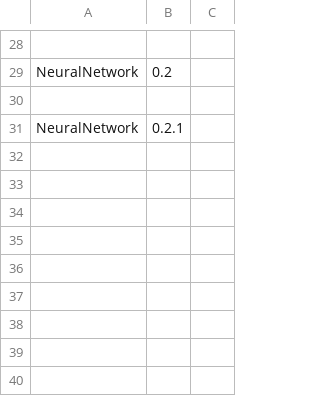
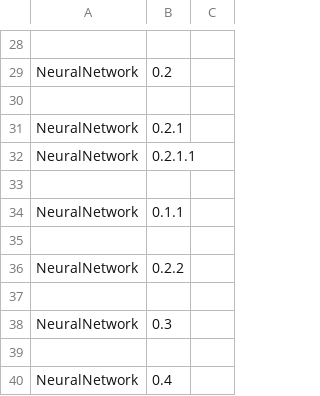
Before and after one commit to orlando-o/NeuroSync, a CSV file: res/exp_data.csv, drawn as a sheet; only a part is shown, gaps mark what is left out.

```diff
--- a/res/exp_data.csv
+++ b/res/exp_data.csv
@@ -31 +31,10 @@ NeuralNetwork,0.2,
 NeuralNetwork,0.2.1,
+NeuralNetwork,0.2.1.1,
+
+NeuralNetwork,0.1.1,
+
+NeuralNetwork,0.2.2,
+
+NeuralNetwork,0.3,
+
+NeuralNetwork,0.4,
```
Also changed, not shown: 4 other files.
